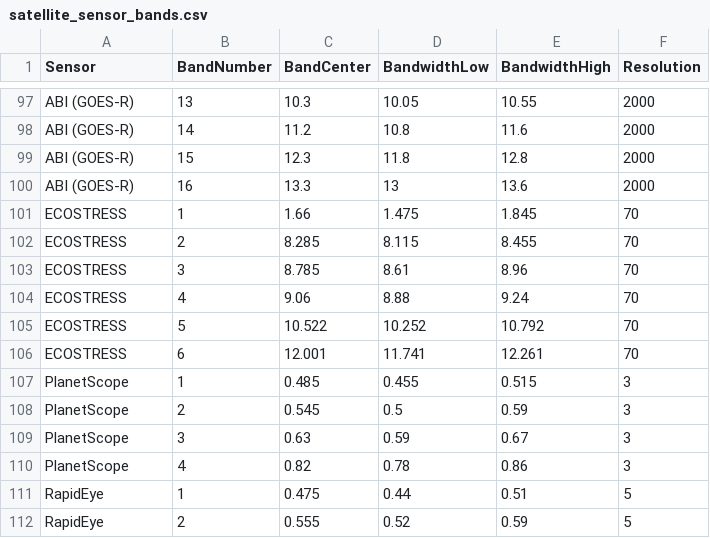
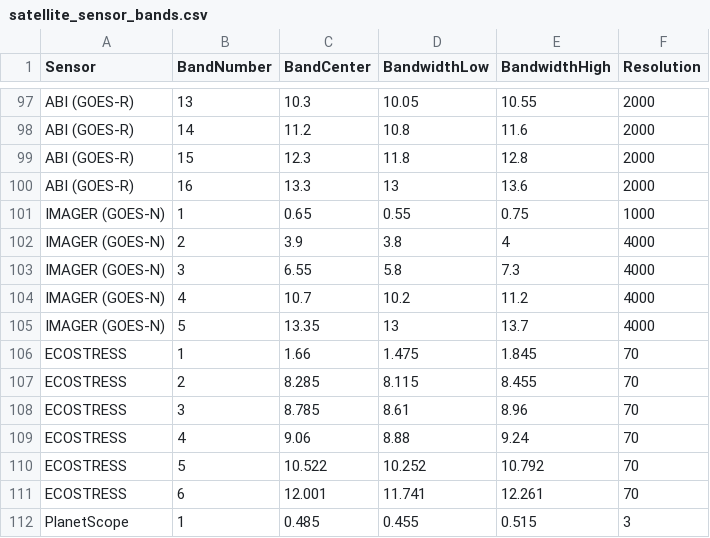
Before and after one commit to spestana/sensor-bands, a CSV file: satellite_sensor_bands.csv, drawn as a sheet; only a part is shown, gaps mark what is left out; the shorter side is filled out with more unchanged rows.

Commit message:
Add GOES IMAGER, update plot and readme

```diff
--- a/satellite_sensor_bands.csv
+++ b/satellite_sensor_bands.csv
@@ -100,2 +100,7 @@ ABI (GOES-R),15,12.3,11.8,12.8,2000
 ABI (GOES-R),16,13.3,13,13.6,2000
+IMAGER (GOES-N),1,0.65,0.55,0.75,1000
+IMAGER (GOES-N),2,3.9,3.8,4,4000
+IMAGER (GOES-N),3,6.55,5.8,7.3,4000
+IMAGER (GOES-N),4,10.7,10.2,11.2,4000
+IMAGER (GOES-N),5,13.35,13,13.7,4000
 ECOSTRESS,1,1.66,1.475,1.845,70
```
Also changed, not shown: 4 other files.
